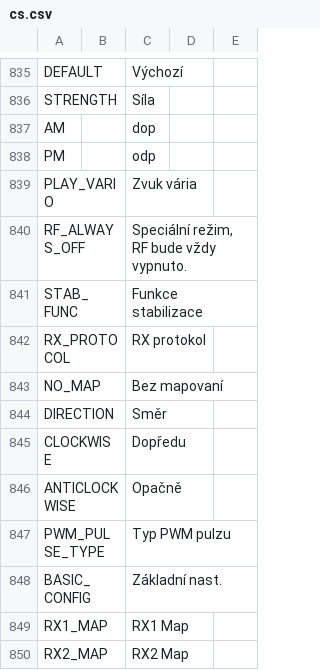
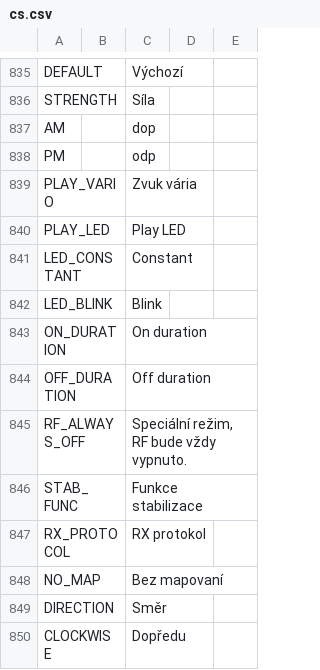
Before and after one commit to FrSkyRC/ETHOS-Feedback-Community, a CSV file: translations/ethos/cs.csv, drawn as a sheet; only a part is shown, gaps mark what is left out; the shorter side is filled out with more unchanged rows; the diff names each change by its address in the sheet, - before the commit and + after, or states it on an @@ line.

```diff
--- a/translations/ethos/cs.csv
+++ b/translations/ethos/cs.csv
+row 840: PLAY_LED |  | Play LED
+row 841: LED_CONSTANT |  | Constant
+row 842: LED_BLINK |  | Blink
+row 843: ON_DURATION |  | On duration
+row 844: OFF_DURATION |  | Off duration
```
Also changed, not shown: translations/ethos/cn.csv, translations/ethos/de.csv, 15 other files.
